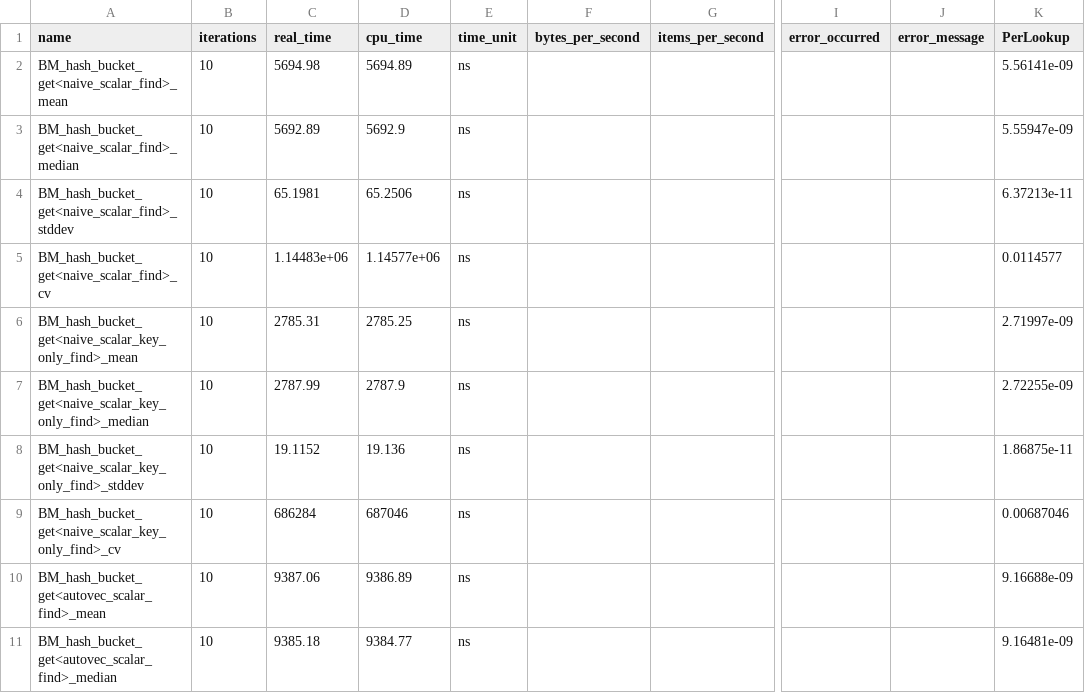
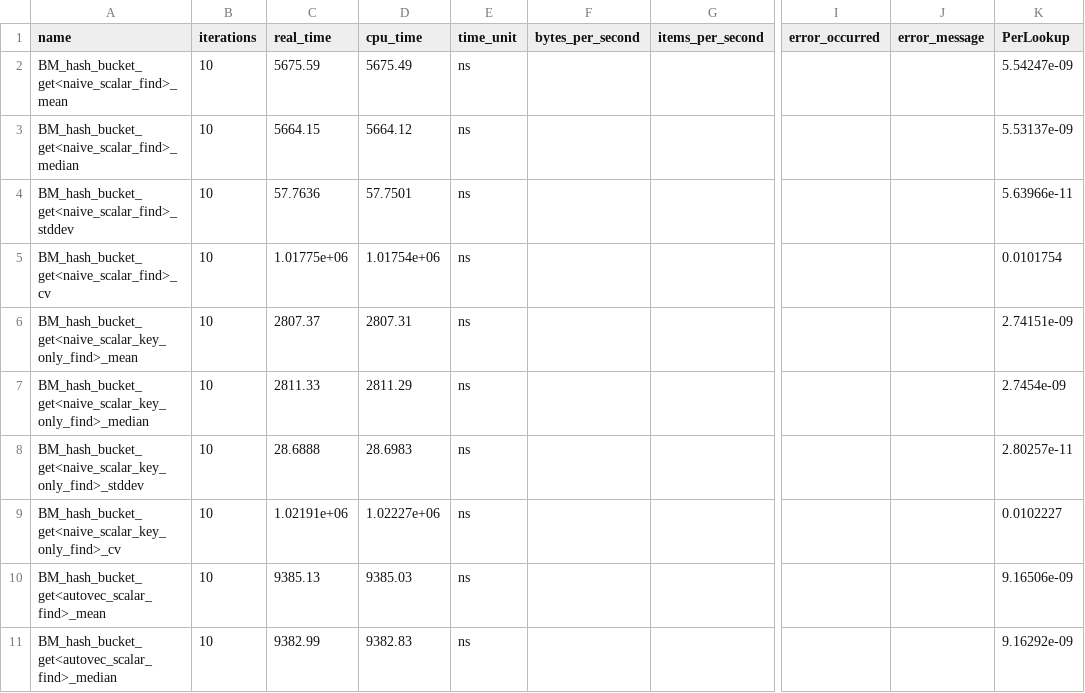
Before and after one commit to hpides/autovec-db, a CSV file: eval/results/hash_bucket_x86_icelake.csv, drawn as a sheet; only a part is shown, gaps mark what is left out; the diff covers the shown part only; the diff names each change by its address in the sheet, - before the commit and + after, or states it on an @@ line.

```diff
--- a/eval/results/hash_bucket_x86_icelake.csv
+++ b/eval/results/hash_bucket_x86_icelake.csv
-C2 (real_time): 5694.98
+C2 (real_time): 5675.59
-D2 (cpu_time): 5694.89
+D2 (cpu_time): 5675.49
-K2 (PerLookup): 5.56141e-09
+K2 (PerLookup): 5.54247e-09
-C3 (real_time): 5692.89
+C3 (real_time): 5664.15
-D3 (cpu_time): 5692.9
+D3 (cpu_time): 5664.12
-K3 (PerLookup): 5.55947e-09
+K3 (PerLookup): 5.53137e-09
-C4 (real_time): 65.1981
+C4 (real_time): 57.7636
-D4 (cpu_time): 65.2506
+D4 (cpu_time): 57.7501
-K4 (PerLookup): 6.37213e-11
+K4 (PerLookup): 5.63966e-11
-C5 (real_time): 1.14483e+06
+C5 (real_time): 1.01775e+06
-D5 (cpu_time): 1.14577e+06
+D5 (cpu_time): 1.01754e+06
-K5 (PerLookup): 0.0114577
+K5 (PerLookup): 0.0101754
-C6 (real_time): 2785.31
+C6 (real_time): 2807.37
-D6 (cpu_time): 2785.25
+D6 (cpu_time): 2807.31
-K6 (PerLookup): 2.71997e-09
+K6 (PerLookup): 2.74151e-09
-C7 (real_time): 2787.99
+C7 (real_time): 2811.33
-D7 (cpu_time): 2787.9
+D7 (cpu_time): 2811.29
-K7 (PerLookup): 2.72255e-09
+K7 (PerLookup): 2.7454e-09
-C8 (real_time): 19.1152
+C8 (real_time): 28.6888
-D8 (cpu_time): 19.136
+D8 (cpu_time): 28.6983
-K8 (PerLookup): 1.86875e-11
+K8 (PerLookup): 2.80257e-11
-C9 (real_time): 686284
+C9 (real_time): 1.02191e+06
-D9 (cpu_time): 687046
+D9 (cpu_time): 1.02227e+06
-K9 (PerLookup): 0.00687046
+K9 (PerLookup): 0.0102227
-C10 (real_time): 9387.06
+C10 (real_time): 9385.13
-D10 (cpu_time): 9386.89
+D10 (cpu_time): 9385.03
-K10 (PerLookup): 9.16688e-09
+K10 (PerLookup): 9.16506e-09
-C11 (real_time): 9385.18
+C11 (real_time): 9382.99
-D11 (cpu_time): 9384.77
+D11 (cpu_time): 9382.83
-K11 (PerLookup): 9.16481e-09
+K11 (PerLookup): 9.16292e-09
```
Also changed, not shown: 66 edited cells elsewhere in this file, eval/results/compare_to_bitmask_x86_icelake.csv, eval/results/compressed_scan_x86_icelake.csv, 2 other files.
